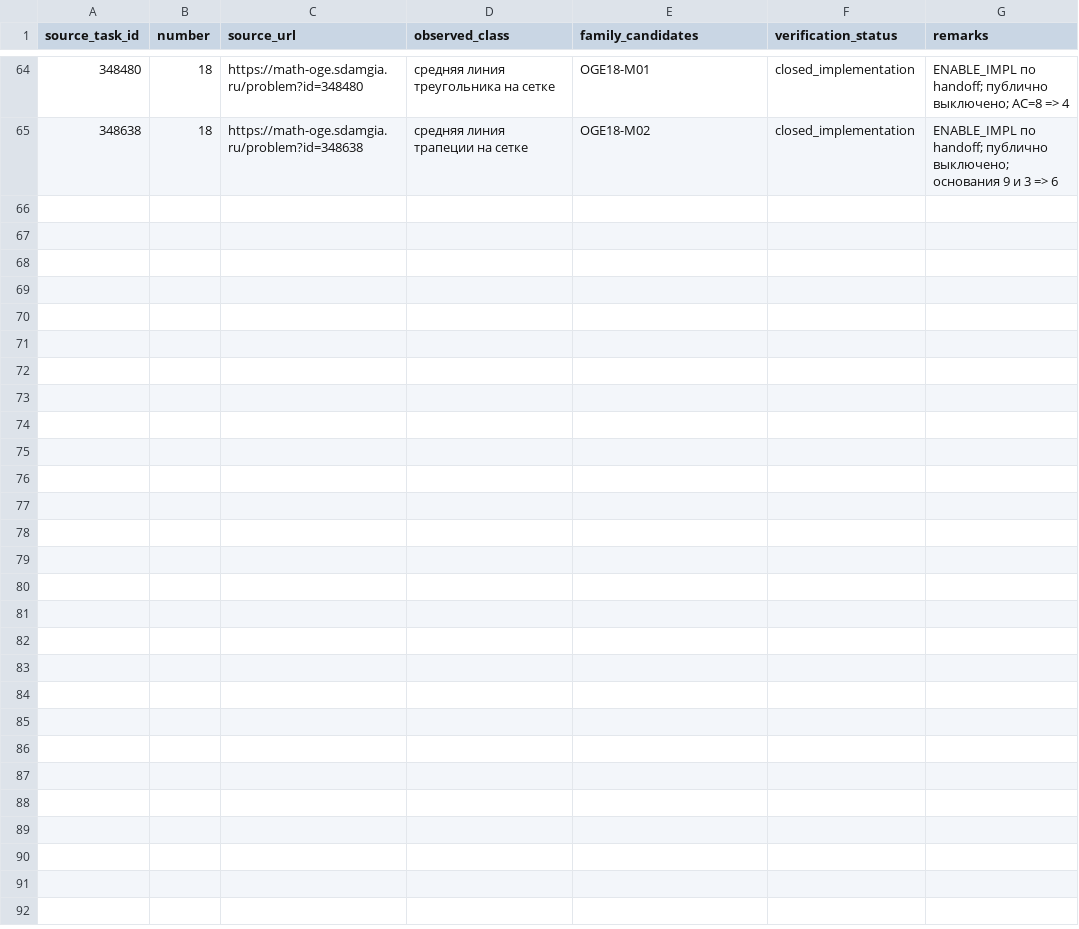
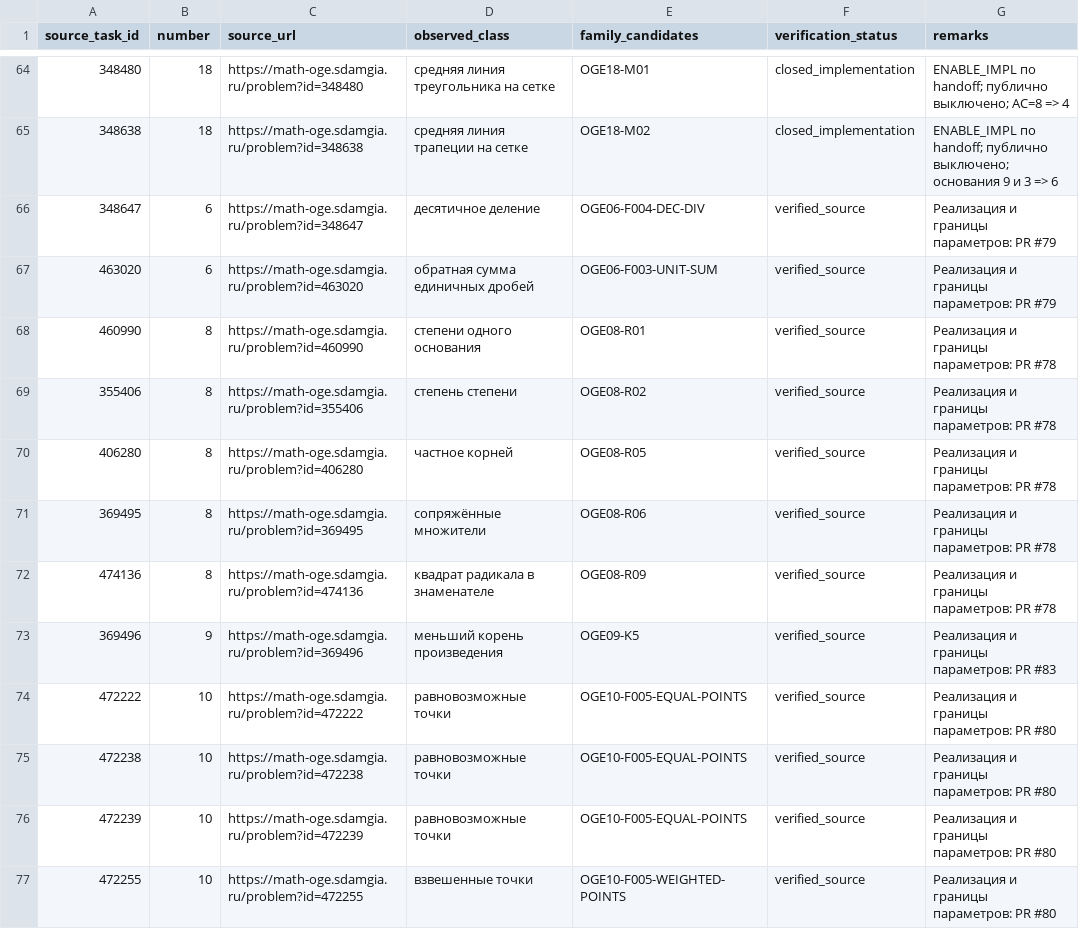
Before and after one commit to Surpd/OGE-bot, a CSV file: atlas/coverage_matrix.csv, drawn as a sheet; only a part is shown, gaps mark what is left out; the diff covers the shown part only; the diff names each change by its address in the sheet, - before the commit and + after, or states it on an @@ line.

```diff
--- a/atlas/coverage_matrix.csv
+++ b/atlas/coverage_matrix.csv
+row 66: 348647 | 6 | https://math-oge.sdamgia.ru/problem?id=348647 | десятичное деление | OGE06-F004-DEC-DIV | verified_source | Реализация и границы параметров: PR #79
+row 67: 463020 | 6 | https://math-oge.sdamgia.ru/problem?id=463020 | обратная сумма единичных дробей | OGE06-F003-UNIT-SUM | verified_source | Реализация и границы параметров: PR #79
+row 68: 460990 | 8 | https://math-oge.sdamgia.ru/problem?id=460990 | степени одного основания | OGE08-R01 | verified_source | Реализация и границы параметров: PR #78
+row 69: 355406 | 8 | https://math-oge.sdamgia.ru/problem?id=355406 | степень степени | OGE08-R02 | verified_source | Реализация и границы параметров: PR #78
+row 70: 406280 | 8 | https://math-oge.sdamgia.ru/problem?id=406280 | частное корней | OGE08-R05 | verified_source | Реализация и границы параметров: PR #78
+row 71: 369495 | 8 | https://math-oge.sdamgia.ru/problem?id=369495 | сопряжённые множители | OGE08-R06 | verified_source | Реализация и границы параметров: PR #78
+row 72: 474136 | 8 | https://math-oge.sdamgia.ru/problem?id=474136 | квадрат радикала в знаменателе | OGE08-R09 | verified_source | Реализация и границы параметров: PR #78
+row 73: 369496 | 9 | https://math-oge.sdamgia.ru/problem?id=369496 | меньший корень произведения | OGE09-K5 | verified_source | Реализация и границы параметров: PR #83
+row 74: 472222 | 10 | https://math-oge.sdamgia.ru/problem?id=472222 | равновозможные точки | OGE10-F005-EQUAL-POINTS | verified_source | Реализация и границы параметров: PR #80
+row 75: 472238 | 10 | https://math-oge.sdamgia.ru/problem?id=472238 | равновозможные точки | OGE10-F005-EQUAL-POINTS | verified_source | Реализация и границы параметров: PR #80
+row 76: 472239 | 10 | https://math-oge.sdamgia.ru/problem?id=472239 | равновозможные точки | OGE10-F005-EQUAL-POINTS | verified_source | Реализация и границы параметров: PR #80
+row 77: 472255 | 10 | https://math-oge.sdamgia.ru/problem?id=472255 | взвешенные точки | OGE10-F005-WEIGHTED-POINTS | verified_source | Реализация и границы параметров: PR #80
```
Also changed, not shown: 12 added rows elsewhere in this file, 1 other file.
